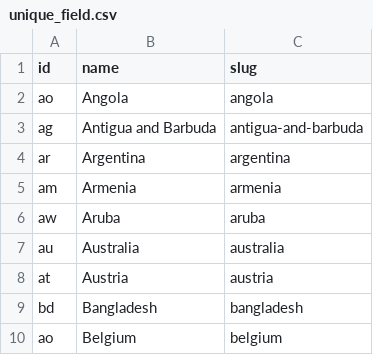
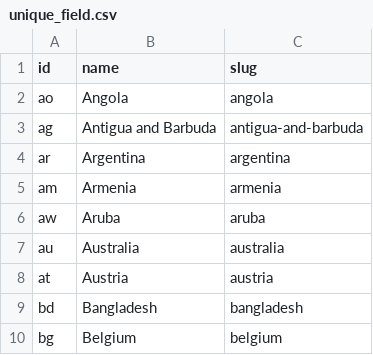
Before and after one commit to vdubya/test, a CSV file: unique_field.csv, drawn as a sheet.

Commit message:
Update unique_field.csv

```diff
--- a/unique_field.csv
+++ b/unique_field.csv
@@ -9,2 +9,2 @@ at,Austria,austria
 bd,Bangladesh,bangladesh
-ao,Belgium,belgium
+bg,Belgium,belgium
```
